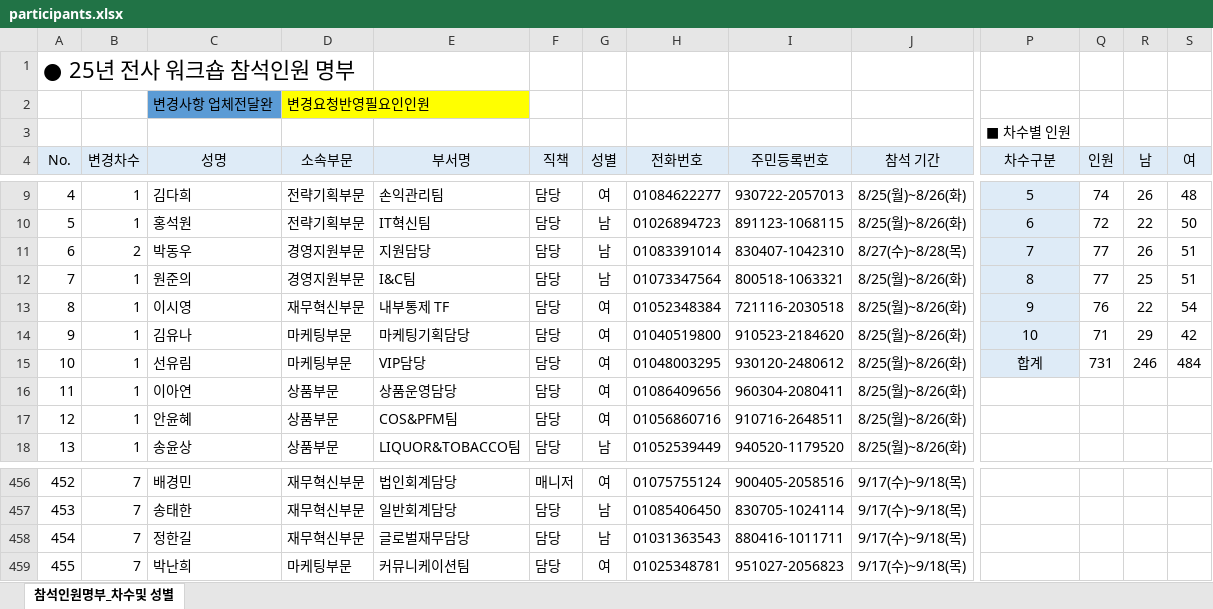
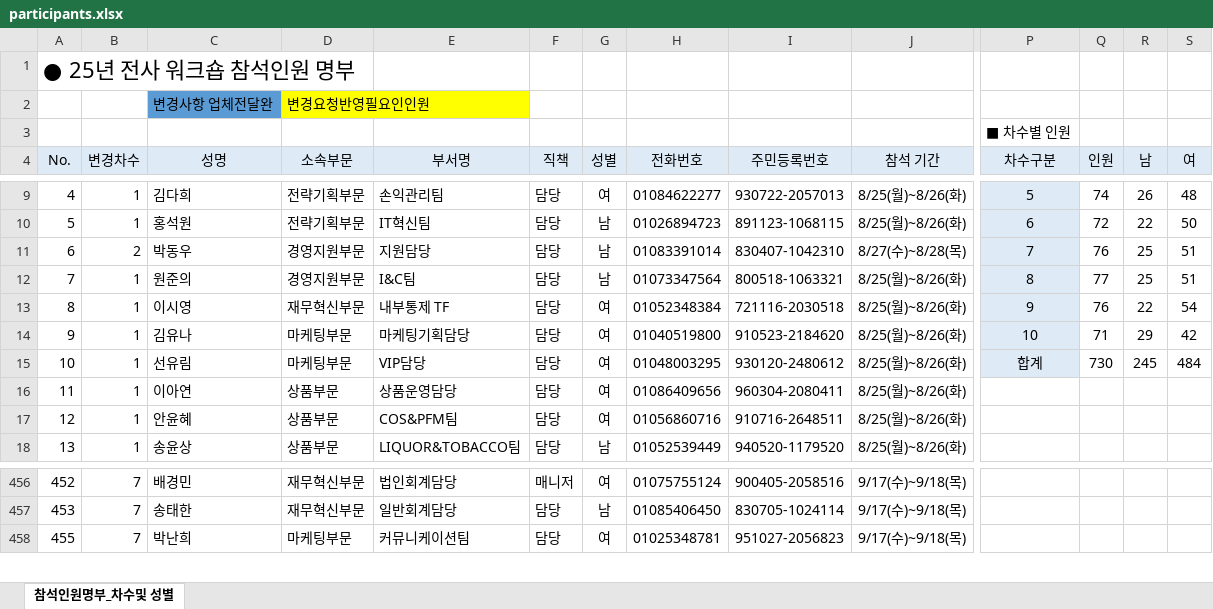
Before and after one commit to HOVERICK/lotte-dutyfree-lookup, an Excel workbook: data/participants.xlsx, sheet 참석인원명부_차수및 성별, drawn as a sheet; only a part is shown, gaps mark what is left out; values as stored, in another font and other column widths than the file's, no borders; conditional formats not drawn; rows hold the shown columns only; the diff names each change by its address in the sheet, - before the commit and + after, or states it on an @@ line.

Commit message:
Add files via upload

```diff
--- a/data/participants.xlsx (sheet 참석인원명부_차수및 성별)
+++ b/data/participants.xlsx (sheet 참석인원명부_차수및 성별)
-Q11 (인원): 77
+Q11 (인원): 76
-R11 (남): 26
+R11 (남): 25
-Q15 (인원): 731
+Q15 (인원): 730
-R15 (남): 246
+R15 (남): 245
-row 458: 454 | 7 | 정한길 | 재무혁신부문 | 글로벌재무담당 | 담당 | 남 | 01031363543 | 880416-1011711 | 9/17(수)~9/18(목)
```
